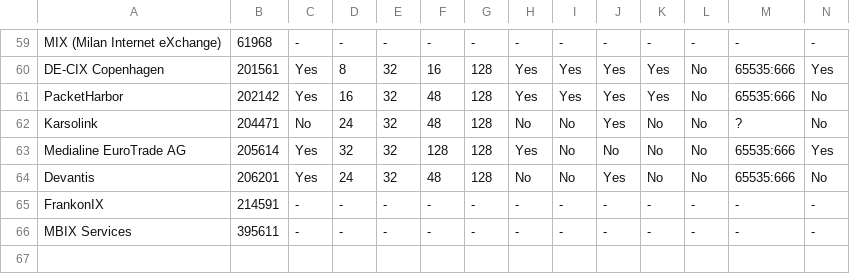
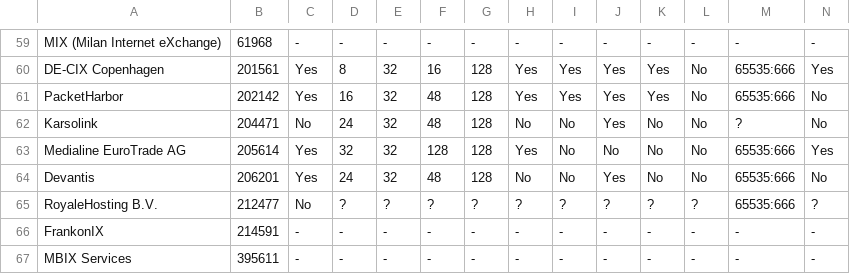
Before and after one commit to Remotely-Triggered-Black-Hole/rtbh, a CSV file: rtbh.csv, drawn as a sheet; only a part is shown, gaps mark what is left out; rows hold the shown columns only; the diff names each change by its address in the sheet, - before the commit and + after, or states it on an @@ line.

```diff
--- a/rtbh.csv
+++ b/rtbh.csv
+row 65: RoyaleHosting B.V. | 212477 | No | ? | ? | ? | ? | ? | ? | ? | ? | ? | 65535:666 | ?
```
Also changed, not shown: 3 other files.
